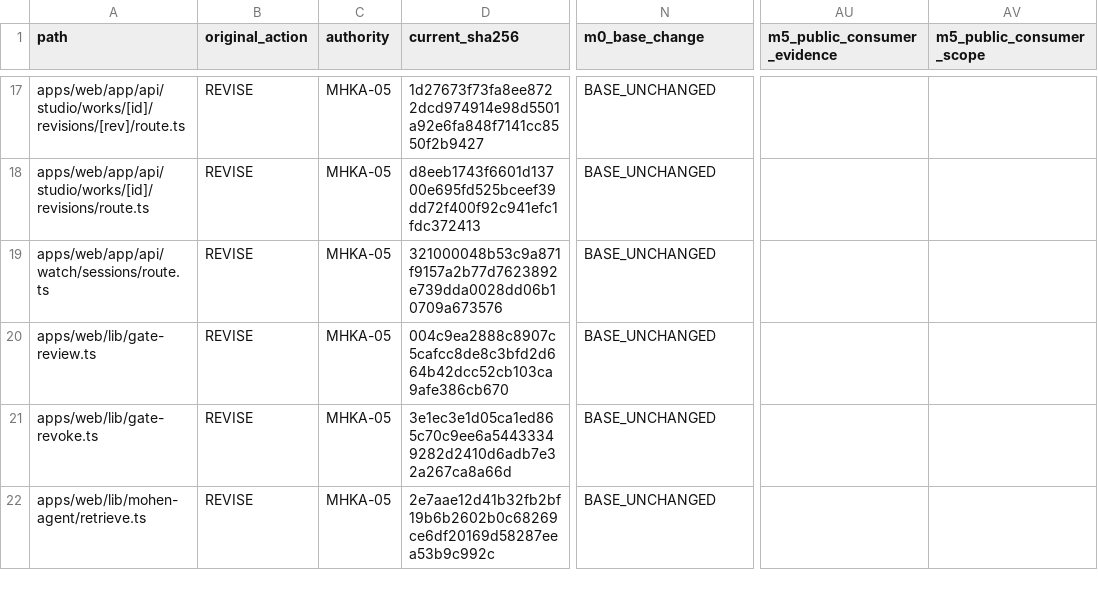
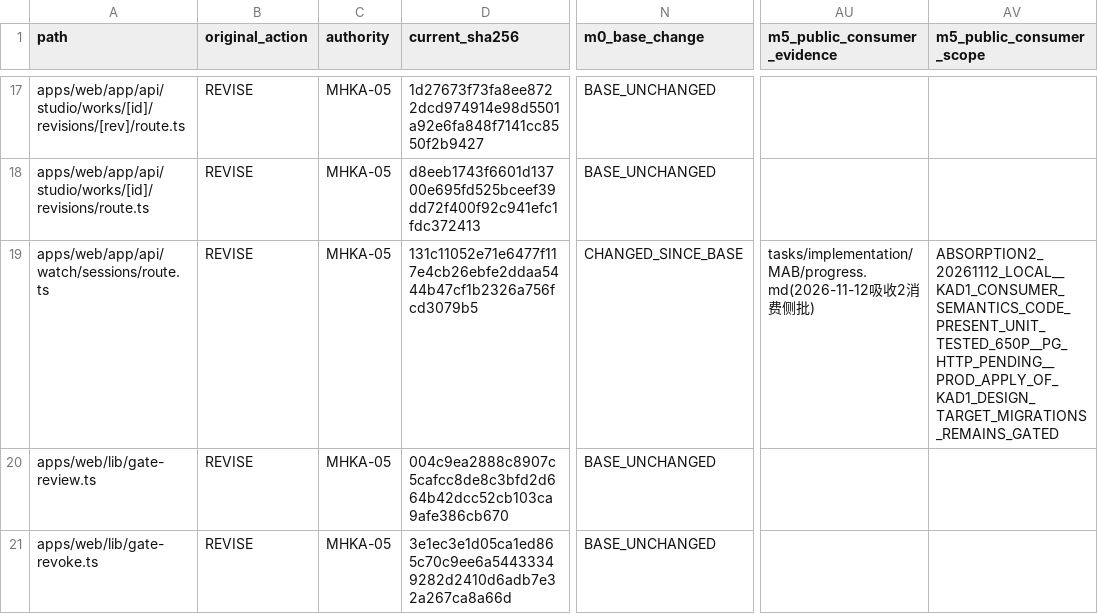
Before and after one commit to xiezuojie03-web/mohen-agent-2.0, a CSV file: tasks/implementation/MAB/target-diff.csv, drawn as a sheet; only a part is shown, gaps mark what is left out; the shorter side is filled out with more unchanged rows; the diff covers the shown part only; the diff names each change by its address in the sheet, - before the commit and + after, or states it on an @@ line.

Commit message:
feat(mab): 吸收②消费侧本地批——7路由KAD1生成代语义+7Skill MHKA-04代际更新（PENDING_PUSH）
- 交付包24份REVISE目标消费侧14份按三方合并落地：acl/users状态变更收敛库内事务
  control.kad1_change_account（禁自改/两把钥匙/末位保护DB统一执行，会话上下文绑定动者）；
  publications到期发布显式化（GET无副作用，POST run_due）；explore详情423资格投影失败关闭；
  watch/sessions按(owner,work,revision)隔离并逐请求核发布指针
- 7份SKILL.md逐字节采用包版（HEAD==db21cef基线，仓库无分叉）：D00纳入调用阶段、
  独立Gate表述、新代际绑定与停止节
- 两处HEAD适配：UUID正则硬化防PG cast 500；processDueSchedules无参调用
- admin-authorization单测重写至kad1合同（9例）；回归：typecheck 6/6、unit 650P/2S、
  guard:auth:strict(111路由0缺口)/structure/gate-enforcement/docs/dev-skill全PASS
- 顺带修复吸收接线批遗留：AGENTS.md §0A裸文件名progress.md被structure守卫判破，改全路径
- target-diff 14行账更新（+6行已对齐Skill仅刷新current_sha256）；PLAN M5吸收②checklist销项
- PG/HTTP实证与生产kad1迁移应用仍按原门禁HOLD；M5_OVERALL_HOLD不变

```diff
--- a/tasks/implementation/MAB/target-diff.csv
+++ b/tasks/implementation/MAB/target-diff.csv
-D19 (current_sha256): 321000048b53c9a871f9157a2b77d7623892e739dda0028dd06b10709a673576
+D19 (current_sha256): 131c11052e71e6477f117e4cb26ebfe2ddaa5444b47cf1b2326a756fcd3079b5
-N19 (m0_base_change): BASE_UNCHANGED
+N19 (m0_base_change): CHANGED_SINCE_BASE
-AU19 (m5_public_consumer_evidence): (empty)
+AU19 (m5_public_consumer_evidence): tasks/implementation/MAB/progress.md(2026-11-12吸收2消费侧批)
-AV19 (m5_public_consumer_scope): (empty)
+AV19 (m5_public_consumer_scope): ABSORPTION2_20261112_LOCAL__KAD1_CONSUMER_SEMANTICS_CODE_PRESENT_UNIT_TESTED_650P__PG_HTTP_PENDING__PROD_APPLY_OF_KAD1_DESIGN_TARGET_MIGRATIONS_REMAINS_GATED
```
Also changed, not shown: 50 edited cells elsewhere in this file, 18 other files.
